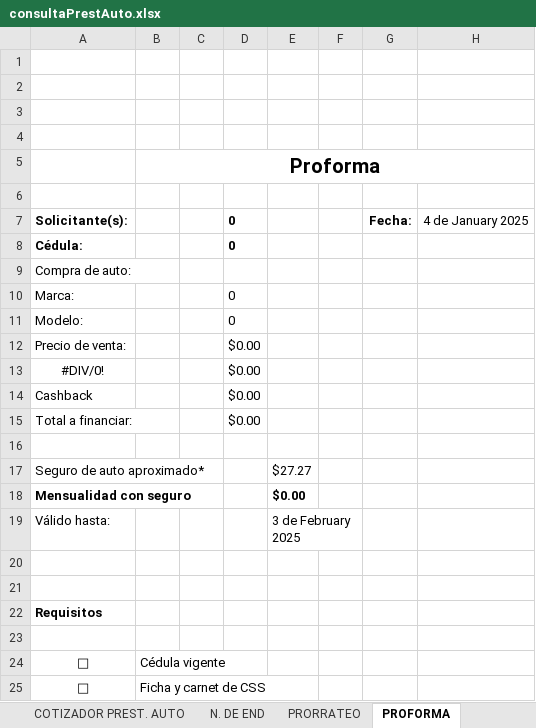
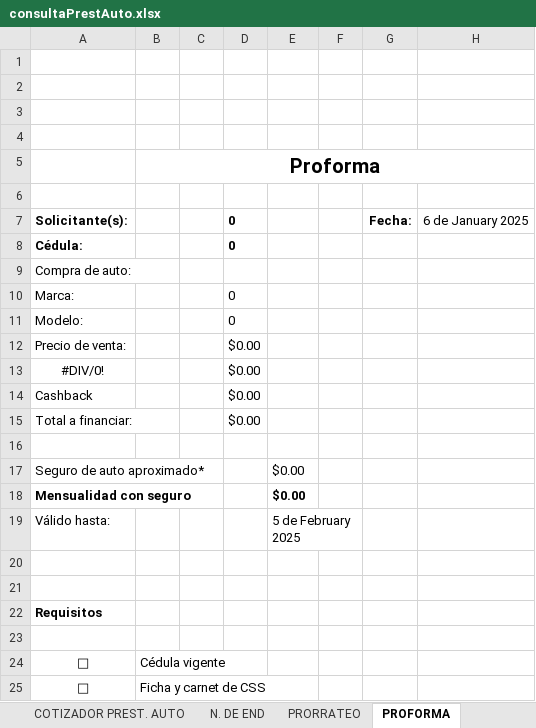
Before and after one commit to AndresRdrgz/PACIFICO, an Excel workbook: static/insumos/consultaPrestAuto.xlsx, sheet PROFORMA, drawn as a sheet; only a part is shown; values as stored, in another font and other column widths than the file's, no borders; charts and pictures not drawn; the diff names each change by its address in the sheet, - before the commit and + after, or states it on an @@ line.

Commit message:
correcciones excel

```diff
--- a/static/insumos/consultaPrestAuto.xlsx (sheet PROFORMA)
+++ b/static/insumos/consultaPrestAuto.xlsx (sheet PROFORMA)
-H7: 4 de January 2025
+H7: 6 de January 2025
-E17: $27.27
+E17: $0.00
-E19: 3 de February 2025
+E19: 5 de February 2025
```
Also changed, not shown: sheet COTIZADOR PREST. AUTO, staticfiles/consultaPrestAuto.xlsx, 1 other file.
